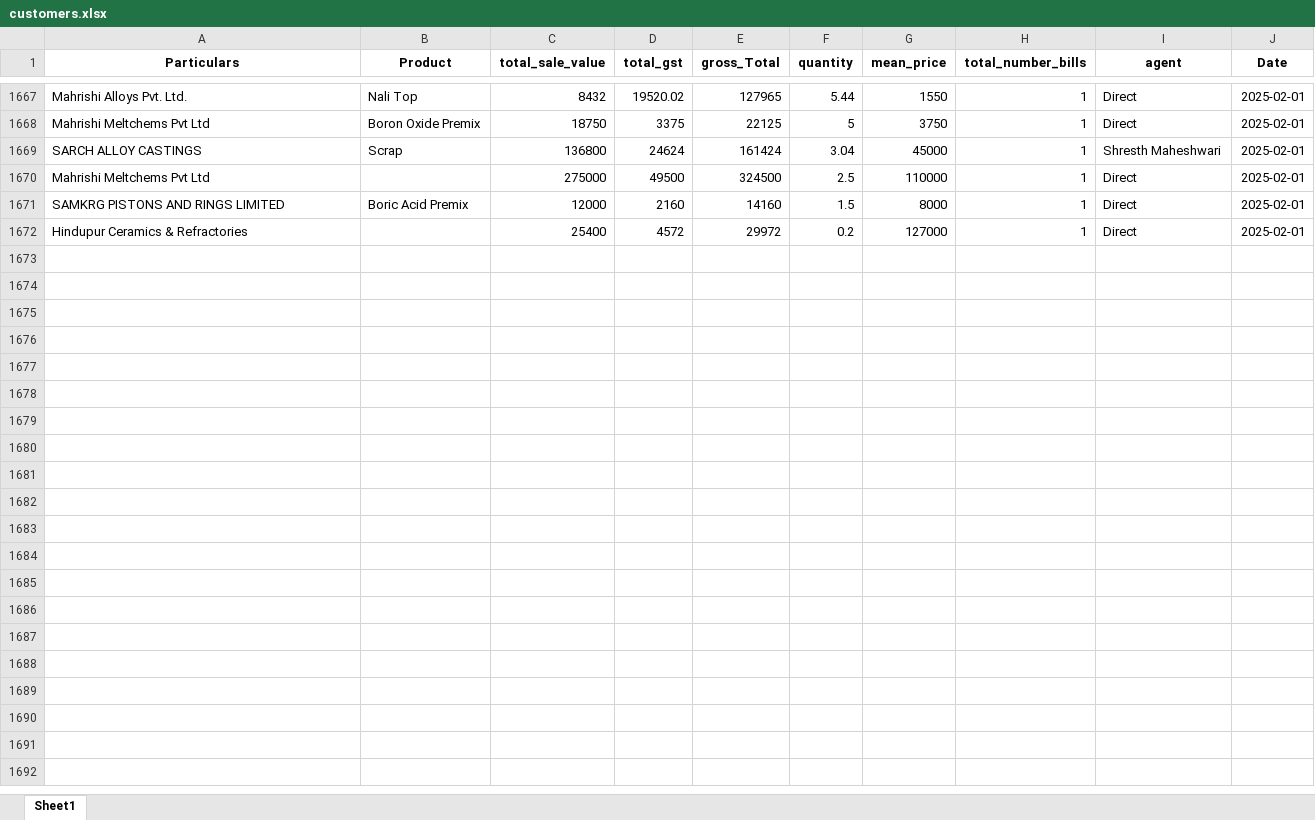
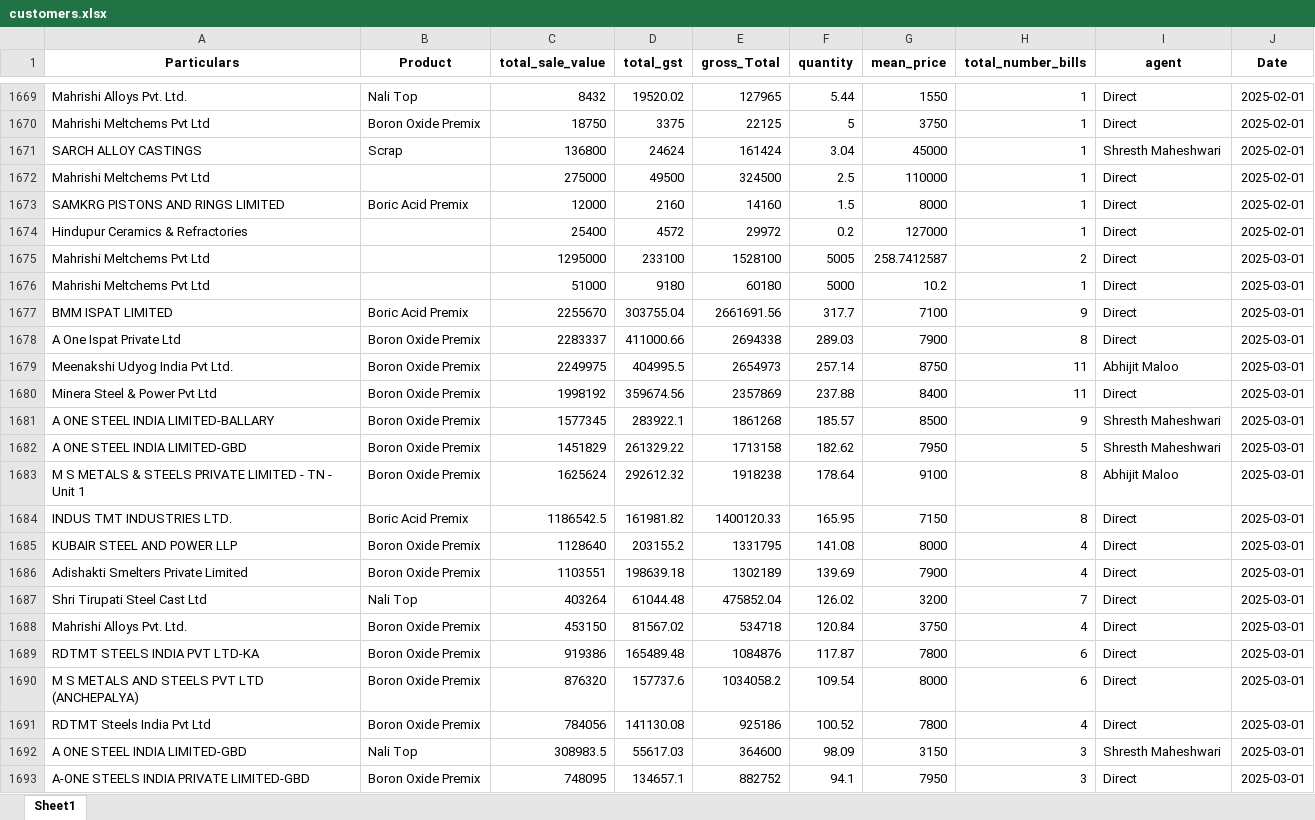
Before and after one commit to obhutara/SalesDashboard, an Excel workbook: src/customers.xlsx, sheet Sheet1, drawn as a sheet; only a part is shown, gaps mark what is left out; values as stored, in another font and other column widths than the file's, no borders; the diff covers the shown part only; the diff names each change by its address in the sheet, - before the commit and + after, or states it on an @@ line.

```diff
--- a/src/customers.xlsx (sheet Sheet1)
+++ b/src/customers.xlsx (sheet Sheet1)
+row 1675: Mahrishi Meltchems Pvt Ltd |  | 1295000 | 233100 | 1528100 | 5005 | 258.7412587 | 2 | Direct | 2025-03-01
+row 1676: Mahrishi Meltchems Pvt Ltd |  | 51000 | 9180 | 60180 | 5000 | 10.2 | 1 | Direct | 2025-03-01
+row 1677: BMM ISPAT LIMITED | Boric Acid Premix | 2255670 | 303755.04 | 2661691.56 | 317.7 | 7100 | 9 | Direct | 2025-03-01
+row 1678: A One Ispat Private Ltd | Boron Oxide Premix | 2283337 | 411000.66 | 2694338 | 289.03 | 7900 | 8 | Direct | 2025-03-01
+row 1679: Meenakshi Udyog India Pvt Ltd. | Boron Oxide Premix | 2249975 | 404995.5 | 2654973 | 257.14 | 8750 | 11 | Abhijit Maloo | 2025-03-01
+row 1680: Minera Steel & Power Pvt Ltd | Boron Oxide Premix | 1998192 | 359674.56 | 2357869 | 237.88 | 8400 | 11 | Direct | 2025-03-01
+row 1681: A ONE STEEL INDIA LIMITED-BALLARY | Boron Oxide Premix | 1577345 | 283922.1 | 1861268 | 185.57 | 8500 | 9 | Shresth Maheshwari | 2025-03-01
+row 1682: A ONE STEEL INDIA LIMITED-GBD | Boron Oxide Premix | 1451829 | 261329.22 | 1713158 | 182.62 | 7950 | 5 | Shresth Maheshwari | 2025-03-01
+row 1683: M S METALS & STEELS PRIVATE LIMITED - TN - Unit 1 | Boron Oxide Premix | 1625624 | 292612.32 | 1918238 | 178.64 | 9100 | 8 | Abhijit Maloo | 2025-03-01
+row 1684: INDUS TMT INDUSTRIES LTD. | Boric Acid Premix | 1186542.5 | 161981.82 | 1400120.33 | 165.95 | 7150 | 8 | Direct | 2025-03-01
+row 1685: KUBAIR STEEL AND POWER LLP | Boron Oxide Premix | 1128640 | 203155.2 | 1331795 | 141.08 | 8000 | 4 | Direct | 2025-03-01
+row 1686: Adishakti Smelters Private Limited | Boron Oxide Premix | 1103551 | 198639.18 | 1302189 | 139.69 | 7900 | 4 | Direct | 2025-03-01
+row 1687: Shri Tirupati Steel Cast Ltd | Nali Top | 403264 | 61044.48 | 475852.04 | 126.02 | 3200 | 7 | Direct | 2025-03-01
+row 1688: Mahrishi Alloys Pvt. Ltd. | Boron Oxide Premix | 453150 | 81567.02 | 534718 | 120.84 | 3750 | 4 | Direct | 2025-03-01
+row 1689: RDTMT STEELS INDIA PVT LTD-KA | Boron Oxide Premix | 919386 | 165489.48 | 1084876 | 117.87 | 7800 | 6 | Direct | 2025-03-01
+row 1690: M S METALS AND STEELS PVT LTD (ANCHEPALYA) | Boron Oxide Premix | 876320 | 157737.6 | 1034058.2 | 109.54 | 8000 | 6 | Direct | 2025-03-01
+row 1691: RDTMT Steels India Pvt Ltd | Boron Oxide Premix | 784056 | 141130.08 | 925186 | 100.52 | 7800 | 4 | Direct | 2025-03-01
+row 1692: A ONE STEEL INDIA LIMITED-GBD | Nali Top | 308983.5 | 55617.03 | 364600 | 98.09 | 3150 | 3 | Shresth Maheshwari | 2025-03-01
+row 1693: A-ONE STEELS INDIA PRIVATE LIMITED-GBD | Boron Oxide Premix | 748095 | 134657.1 | 882752 | 94.1 | 7950 | 3 | Direct | 2025-03-01
```
Also changed, not shown: 53 added rows and 2 removed rows elsewhere in this sheet, 1 other file.
